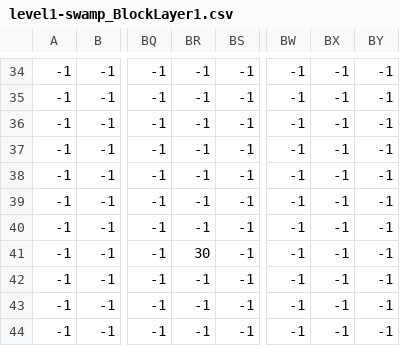
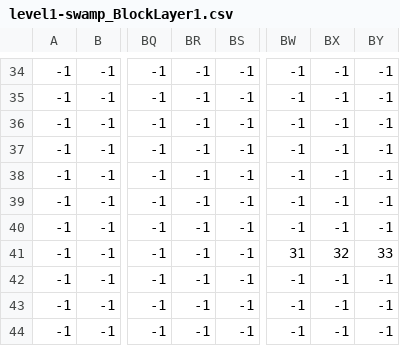
Before and after one commit to GabrielTeixeiraC/fragments-of-the-sky, a CSV file: Assets/Levels/Level1/level1-swamp_BlockLayer1.csv, drawn as a sheet; only a part is shown, gaps mark what is left out; the diff names each change by its address in the sheet, - before the commit and + after, or states it on an @@ line.

```diff
--- a/Assets/Levels/Level1/level1-swamp_BlockLayer1.csv
+++ b/Assets/Levels/Level1/level1-swamp_BlockLayer1.csv
-BR41: 30
+BR41: -1
-BW41: -1
+BW41: 31
-BX41: -1
+BX41: 32
-BY41: -1
+BY41: 33
```
Also changed, not shown: 1 other file.
